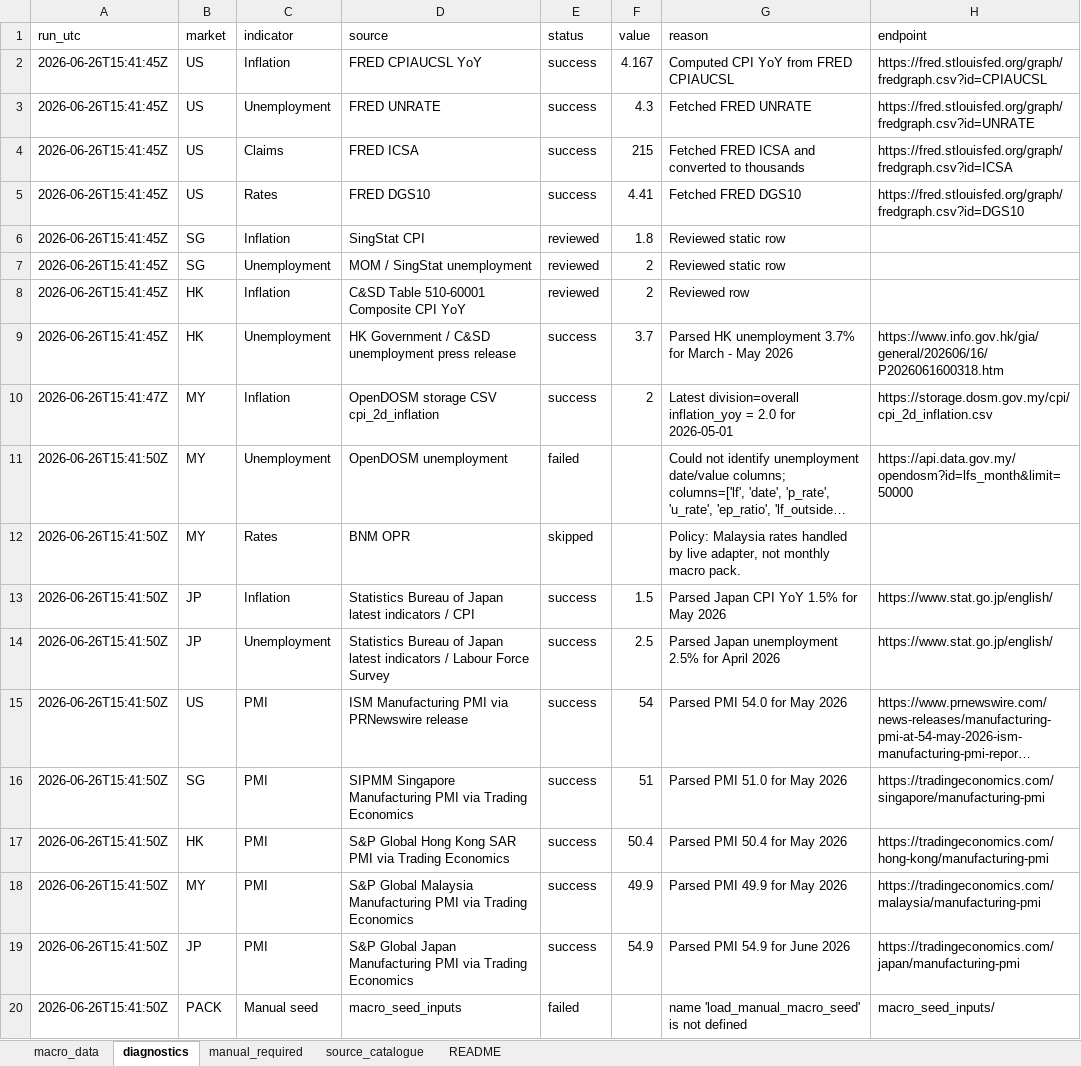
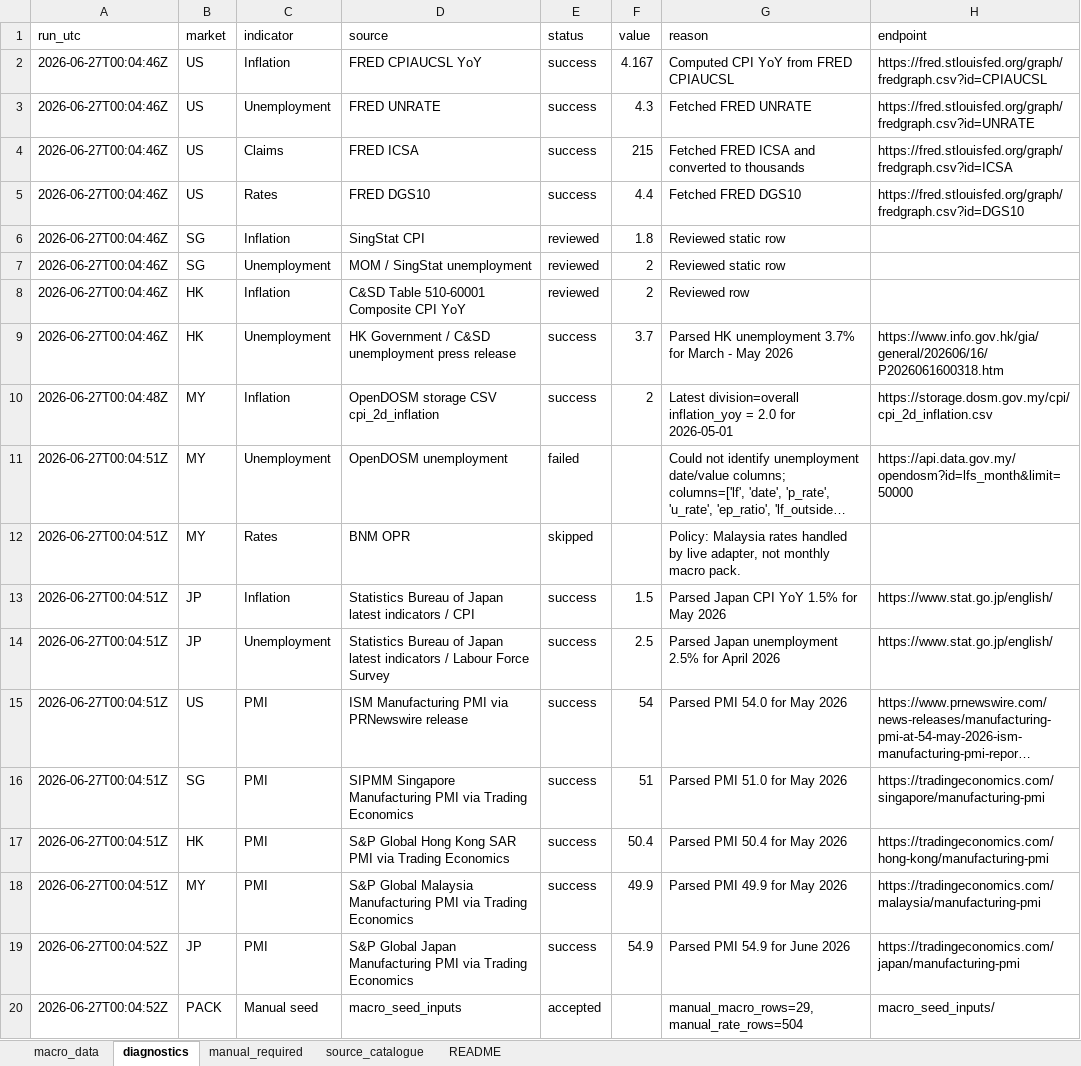
Before and after one commit to phankf-star/sg-tactical-wealth-allocator, an Excel workbook: macro_pack_latest/macro_pack.xlsx, sheet diagnostics, drawn as a sheet; long unchanged cells end in …; values as stored, in another font and other column widths than the file's, no borders; the diff names each change by its address in the sheet, - before the commit and + after, or states it on an @@ line.

```diff
--- a/macro_pack_latest/macro_pack.xlsx (sheet diagnostics)
+++ b/macro_pack_latest/macro_pack.xlsx (sheet diagnostics)
-A2:A9 (run_utc): 2026-06-26T15:41:45Z
+A2:A9 (run_utc): 2026-06-27T00:04:46Z
-F5 (value): 4.41
+F5 (value): 4.4
-A10 (run_utc): 2026-06-26T15:41:47Z
+A10 (run_utc): 2026-06-27T00:04:48Z
-A11:A18 (run_utc): 2026-06-26T15:41:50Z
+A11:A18 (run_utc): 2026-06-27T00:04:51Z
-A19:A20 (run_utc): 2026-06-26T15:41:50Z
+A19:A20 (run_utc): 2026-06-27T00:04:52Z
-E20 (status): failed
+E20 (status): accepted
-G20 (reason): name 'load_manual_macro_seed' is not defined
+G20 (reason): manual_macro_rows=29, manual_rate_rows=504
```
Also changed, not shown: sheet macro_data, sheet README, sheet manual_required, 9 other files.
